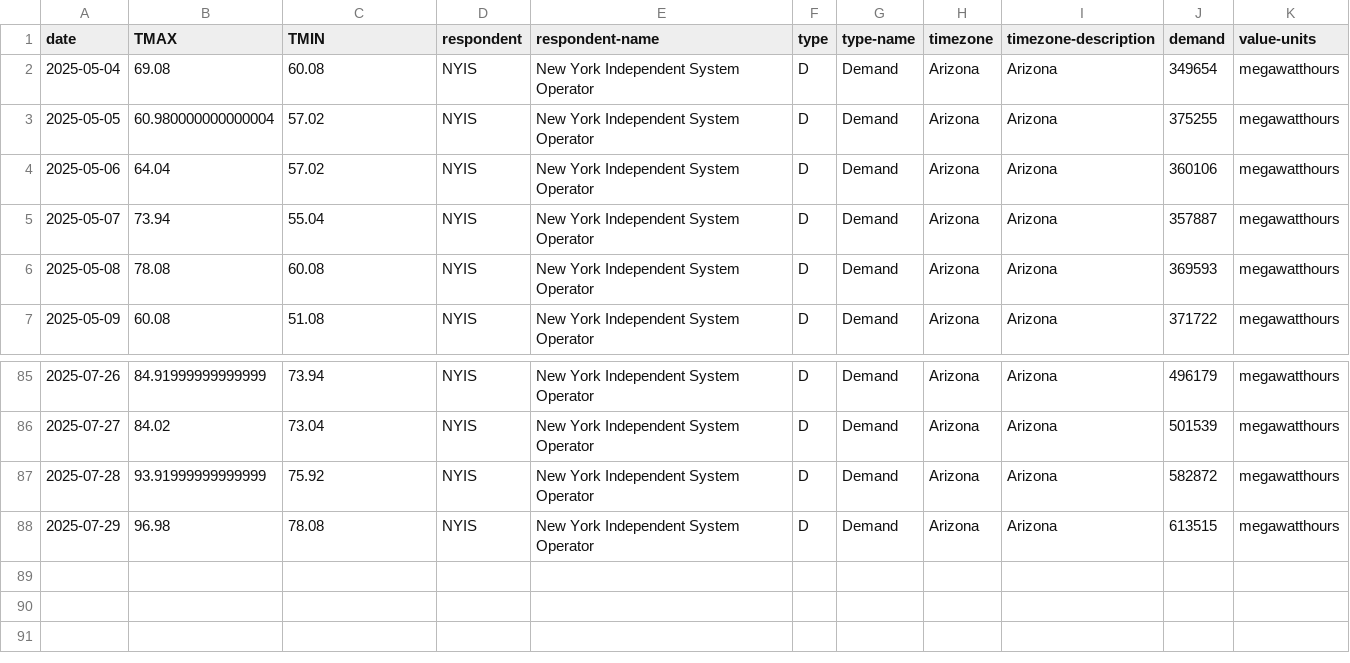
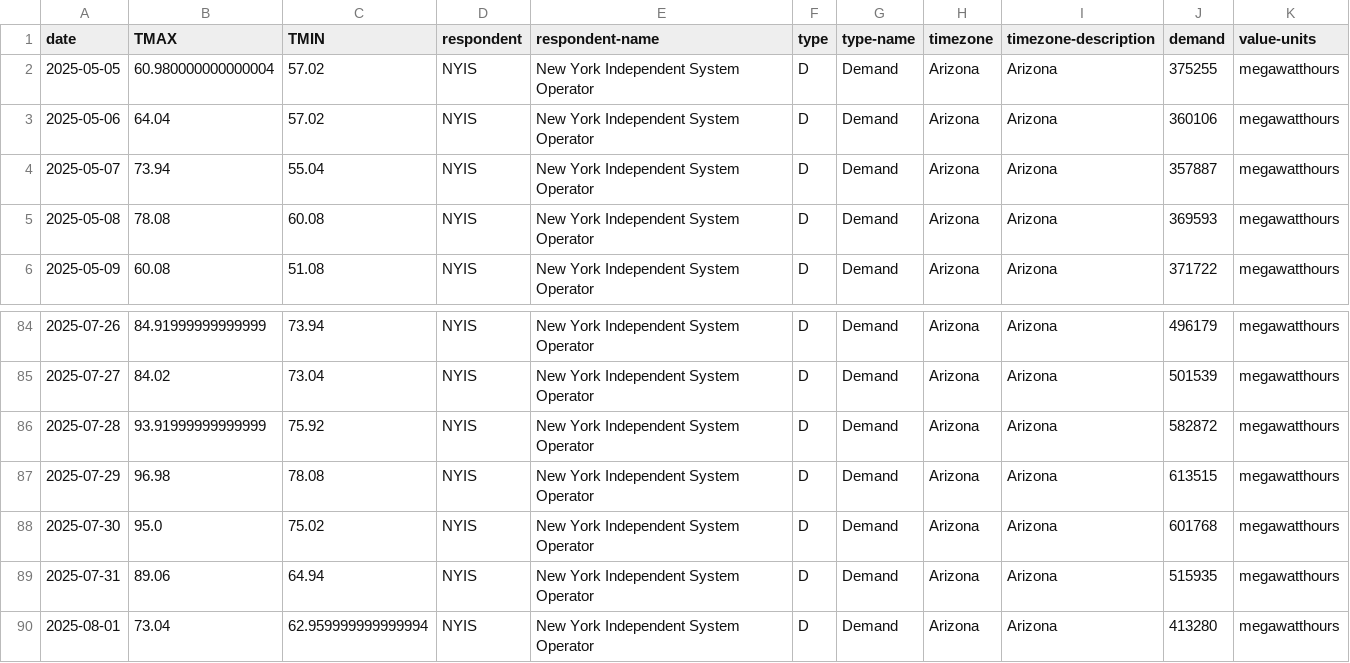
Before and after one commit to Praise-Enato/DATA-SCIENCE-PROJECT1, a CSV file: data/processed/new_york.csv, drawn as a sheet; only a part is shown, gaps mark what is left out.

```diff
--- a/data/processed/new_york.csv
+++ b/data/processed/new_york.csv
@@ -1,3 +1,2 @@
 date,TMAX,TMIN,respondent,respondent-name,type,type-name,timezone,timezone-description,demand,value-units
-2025-05-04,69.08,60.08,NYIS,New York Independent System Operator,D,Demand,Arizona,Arizona,349654,megawatthours
 2025-05-05,60.980000000000004,57.02,NYIS,New York Independent System Operator,D,Demand,Arizona,Arizona,375255,megawatthours
@@ -88 +87,4 @@ date,TMAX,TMIN,respondent,respondent-name,type,type-name,timezone,timezone-descr
 2025-07-29,96.98,78.08,NYIS,New York Independent System Operator,D,Demand,Arizona,Arizona,613515,megawatthours
+2025-07-30,95.0,75.02,NYIS,New York Independent System Operator,D,Demand,Arizona,Arizona,601768,megawatthours
+2025-07-31,89.06,64.94,NYIS,New York Independent System Operator,D,Demand,Arizona,Arizona,515935,megawatthours
+2025-08-01,73.04,62.959999999999994,NYIS,New York Independent System Operator,D,Demand,Arizona,Arizona,413280,megawatthours
```
Also changed, not shown: data/processed/chicago.csv, data/processed/seattle.csv, 15 other files.
